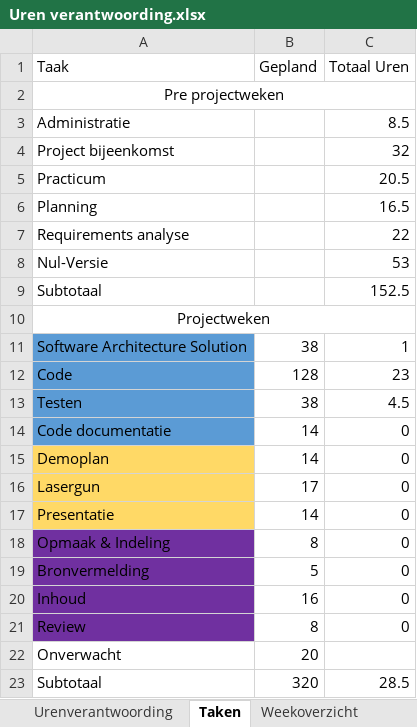
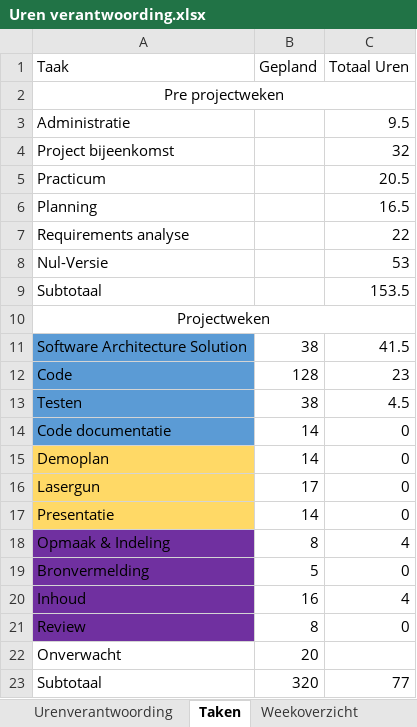
Before and after one commit to MartenButterHU/TekTeamOne, an Excel workbook: Administratie/Planning/Uren verantwoording.xlsx, sheet Taken, drawn as a sheet; values as stored, in another font and other column widths than the file's, no borders; the diff names each change by its address in the sheet, - before the commit and + after, or states it on an @@ line.

```diff
--- a/Administratie/Planning/Uren verantwoording.xlsx (sheet Taken)
+++ b/Administratie/Planning/Uren verantwoording.xlsx (sheet Taken)
-C3 (Totaal Uren): 8.5
+C3 (Totaal Uren): 9.5
-C9 (Totaal Uren): 152.5
+C9 (Totaal Uren): 153.5
-C11 (Totaal Uren): 1
+C11 (Totaal Uren): 41.5
-C18 (Totaal Uren): 0
+C18 (Totaal Uren): 4
-C20 (Totaal Uren): 0
+C20 (Totaal Uren): 4
-C23 (Totaal Uren): 28.5
+C23 (Totaal Uren): 77
```
Also changed, not shown: sheet Urenverantwoording, sheet Weekoverzicht, 3 other files.
